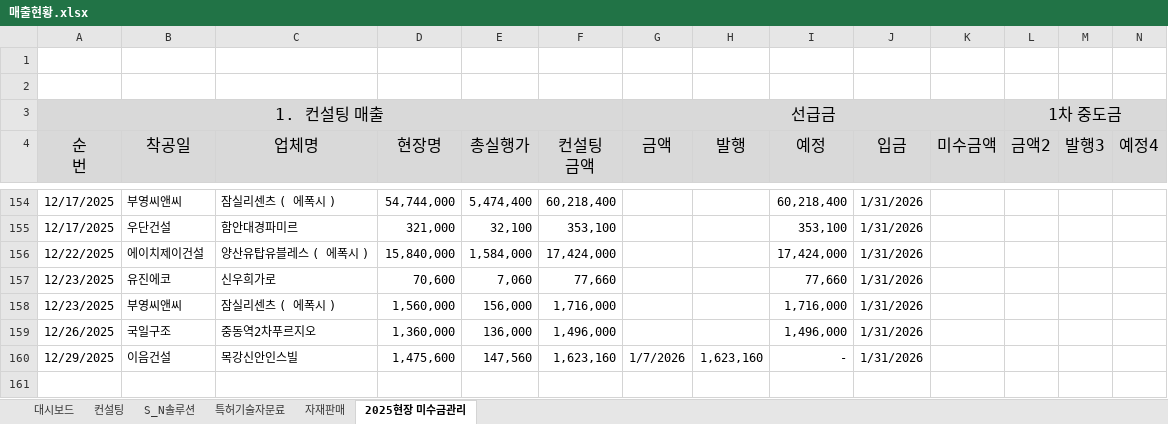
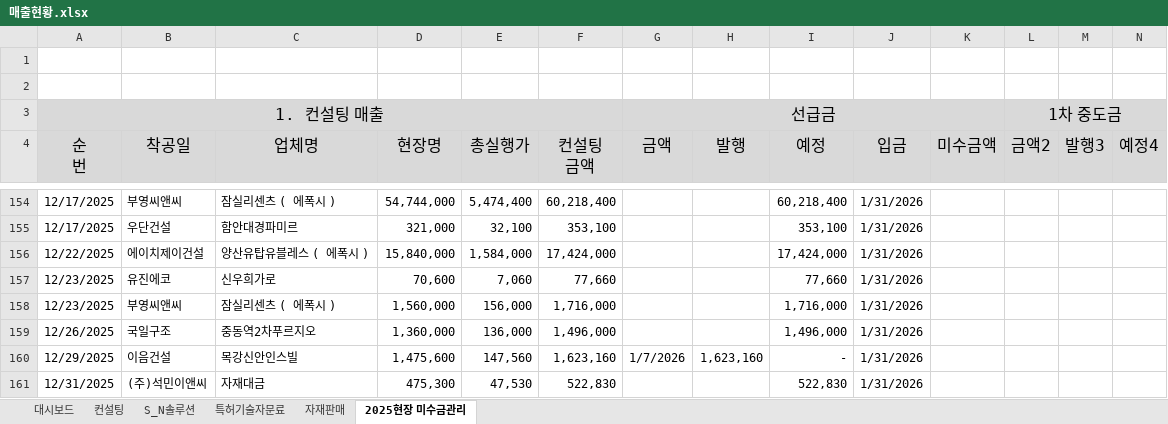
Before and after one commit to netformrnd/sales_dashboard, an Excel workbook: 매출현황.xlsx, sheet 2025현장 미수금관리, drawn as a sheet; only a part is shown, gaps mark what is left out; values as stored, in another font and other column widths than the file's, no borders; conditional formats and table styles not drawn; rows hold the shown columns only; the diff names each change by its address in the sheet, - before the commit and + after, or states it on an @@ line.

```diff
--- a/매출현황.xlsx (sheet 2025현장 미수금관리)
+++ b/매출현황.xlsx (sheet 2025현장 미수금관리)
+row 161: 12/31/2025 | (주)석민이앤씨 | 자재대금 | 475,300 | 47,530 | 522,830 |  |  | 522,830 | 1/31/2026
```
Also changed, not shown: sheet 대시보드, sheet 특허기술자문료, sheet 자재판매, hidden cells.
